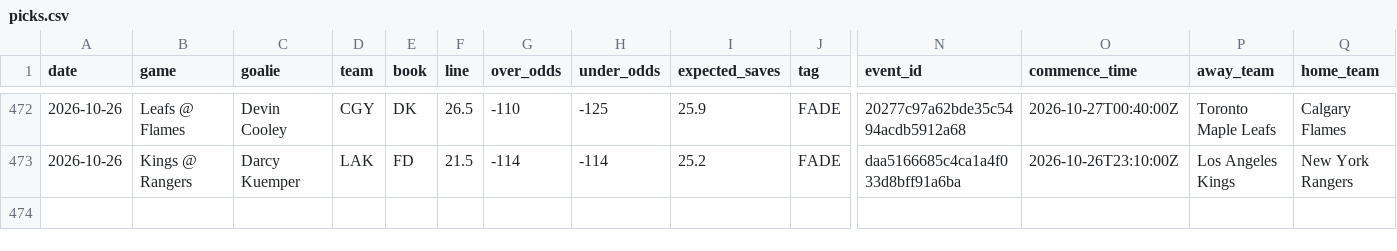
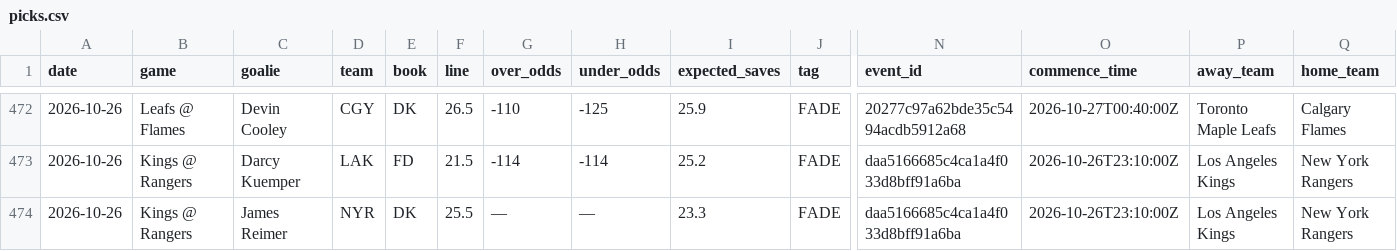
Before and after one commit to phumbad-lab/nhl-saves-alerts, a CSV file: picks.csv, drawn as a sheet; only a part is shown, gaps mark what is left out; rows hold the shown columns only; the diff names each change by its address in the sheet, - before the commit and + after, or states it on an @@ line.

```diff
--- a/picks.csv
+++ b/picks.csv
+row 474: 2026-10-26 | Kings @ Rangers | James Reimer | NYR | DK | 25.5 | — | — | 23.3 | FADE | daa5166685c4ca1a4f033d8bff91a6ba | 2026-10-26T23:10:00Z | Los Angeles Kings | New York Rangers
```
Also changed, not shown: 1 other file.
